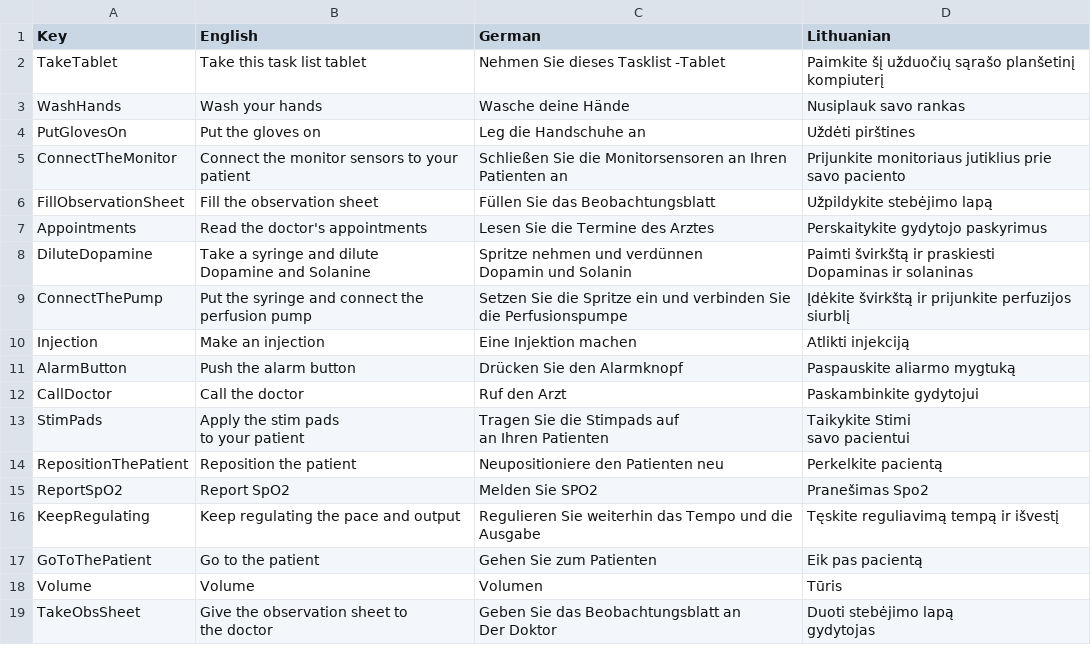
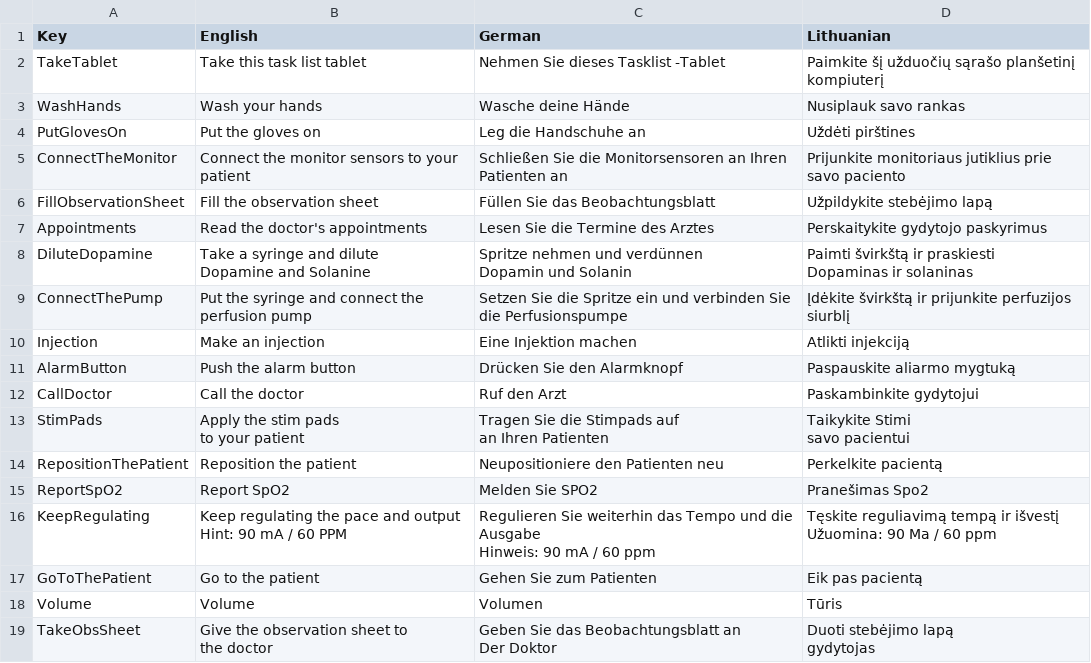
Before and after one commit to XRINTAMT/DTNET, a CSV file: Assets/Resources/Localization/GuidedMode.csv, drawn as a sheet.

```diff
--- a/Assets/Resources/Localization/GuidedMode.csv
+++ b/Assets/Resources/Localization/GuidedMode.csv
@@ -21,3 +21,6 @@ RepositionThePatient,Reposition the patient,Neupositioniere den Patienten neu,Pe
 ReportSpO2,Report SpO2,Melden Sie SPO2,Pranešimas Spo2
-KeepRegulating,Keep regulating the pace and output,Regulieren Sie weiterhin das Tempo und die Ausgabe,Tęskite reguliavimą tempą ir išvestį
+KeepRegulating,"Keep regulating the pace and output
+Hint: 90 mA / 60 PPM","Regulieren Sie weiterhin das Tempo und die Ausgabe
+Hinweis: 90 mA / 60 ppm","Tęskite reguliavimą tempą ir išvestį
+Užuomina: 90 Ma / 60 ppm"
 GoToThePatient,Go to the patient,Gehen Sie zum Patienten,Eik pas pacientą
```
Also changed, not shown: 3 other files.
